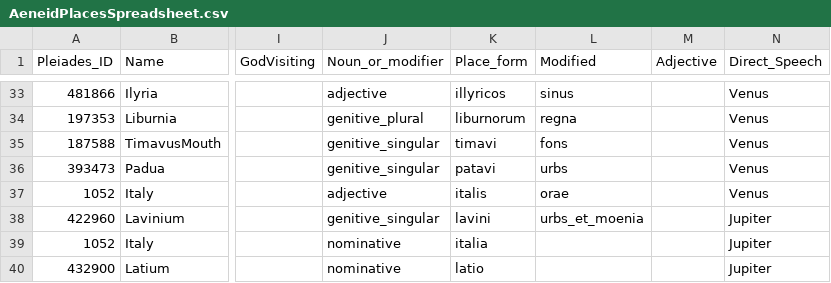
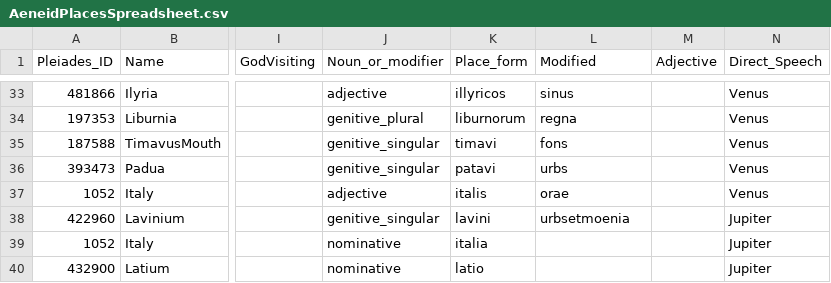
Before and after one commit to isaw-ga-3024/isaw-ga-3024.github.io, a CSV file: maticic-del-dm3769/AeneidPlacesFinalProject/AeneidPlacesSpreadsheet.csv, drawn as a sheet; only a part is shown, gaps mark what is left out; the diff names each change by its address in the sheet, - before the commit and + after, or states it on an @@ line.

Commit message:
csvupdate

```diff
--- a/maticic-del-dm3769/AeneidPlacesFinalProject/AeneidPlacesSpreadsheet.csv
+++ b/maticic-del-dm3769/AeneidPlacesFinalProject/AeneidPlacesSpreadsheet.csv
-L38 (Modified): urbs_et_moenia
+L38 (Modified): urbsetmoenia
```
